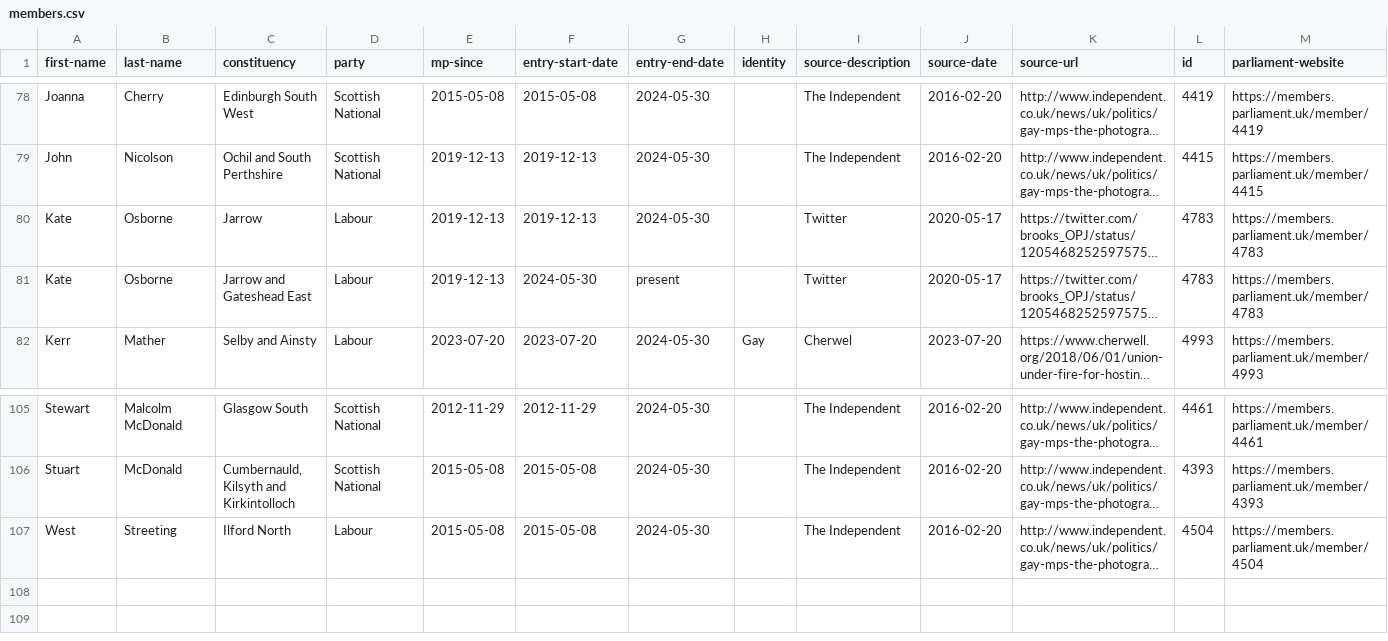
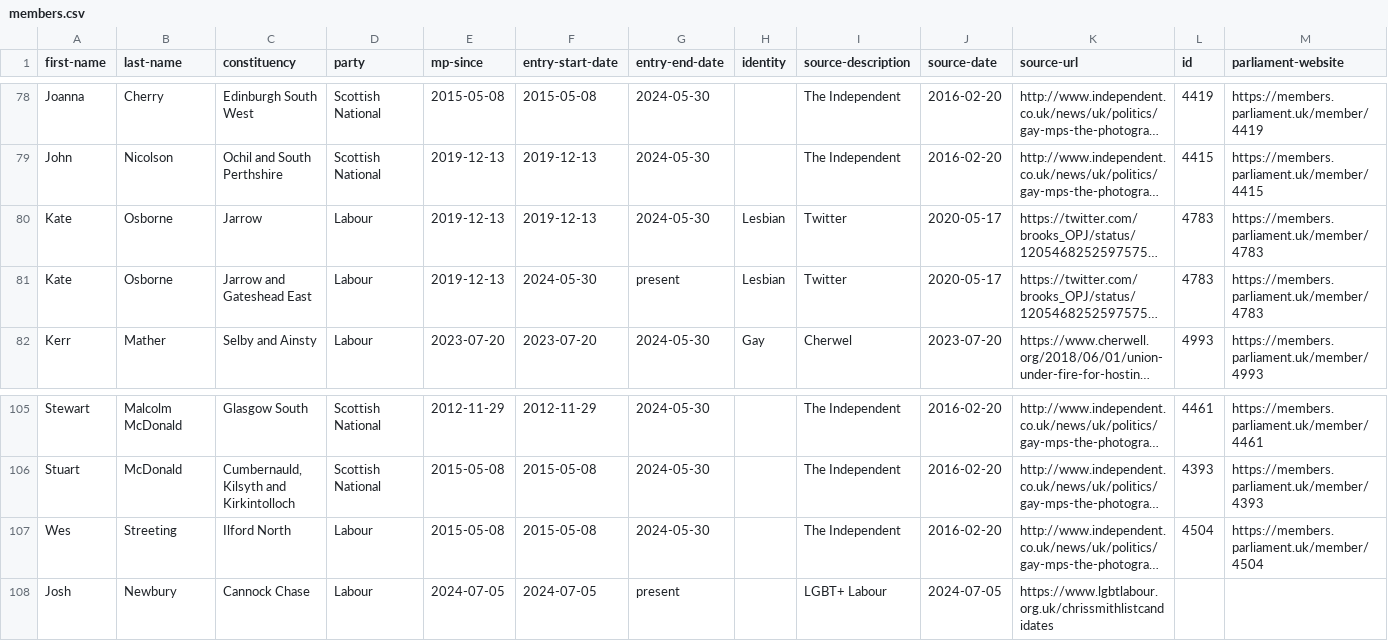
Before and after one commit to johnpeart/lgbt-mp, a CSV file: _data/members.csv, drawn as a sheet; only a part is shown, gaps mark what is left out; long unchanged cells end in …; rows hold the shown columns only; the diff names each change by its address in the sheet, - before the commit and + after, or states it on an @@ line.

Commit message:
Add Josh Newbury (Labour, Cannock Chase)

```diff
--- a/_data/members.csv
+++ b/_data/members.csv
-H80:H81 (identity): (empty)
+H80:H81 (identity): Lesbian
-A107 (first-name): West
+A107 (first-name): Wes
+row 108: Josh | Newbury | Cannock Chase | Labour | 2024-07-05 | 2024-07-05 | present |  | LGBT+ Labour | 2024-07-05 | https://www.lgbtlabour.org.uk/chrissmithlistcandidates
```
